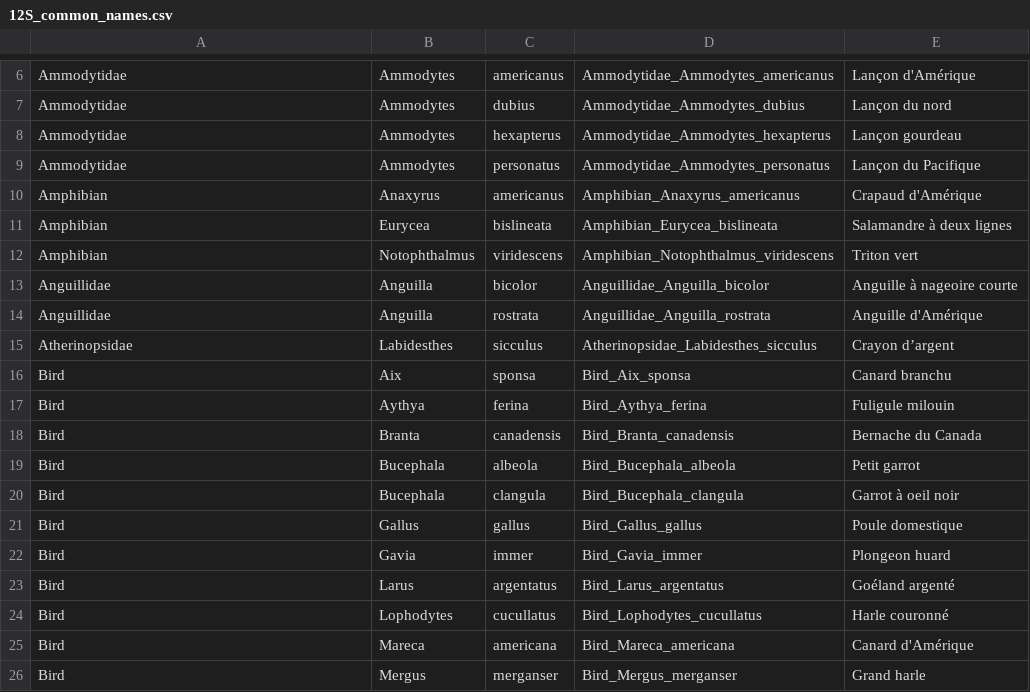
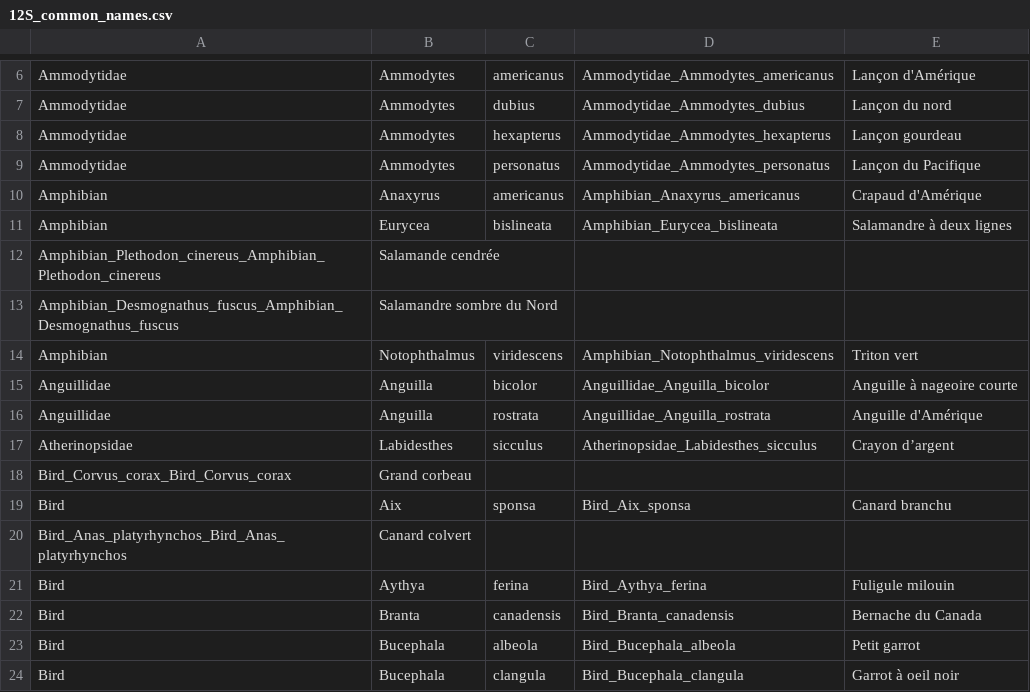
Before and after one commit to enormandeau/barque, a CSV file: 03_databases/12S_common_names.csv, drawn as a sheet; only a part is shown, gaps mark what is left out; the shorter side is filled out with more unchanged rows; the diff names each change by its address in the sheet, - before the commit and + after, or states it on an @@ line.

Commit message:
Add species and names

```diff
--- a/03_databases/12S_common_names.csv
+++ b/03_databases/12S_common_names.csv
+row 12: Amphibian_Plethodon_cinereus_Amphibian_Plethodon_cinereus | Salamande cendrée
+row 13: Amphibian_Desmognathus_fuscus_Amphibian_Desmognathus_fuscus | Salamandre sombre du Nord
+row 18: Bird_Corvus_corax_Bird_Corvus_corax | Grand corbeau
+row 20: Bird_Anas_platyrhynchos_Bird_Anas_platyrhynchos | Canard colvert
```
Also changed, not shown: 1 other file.
